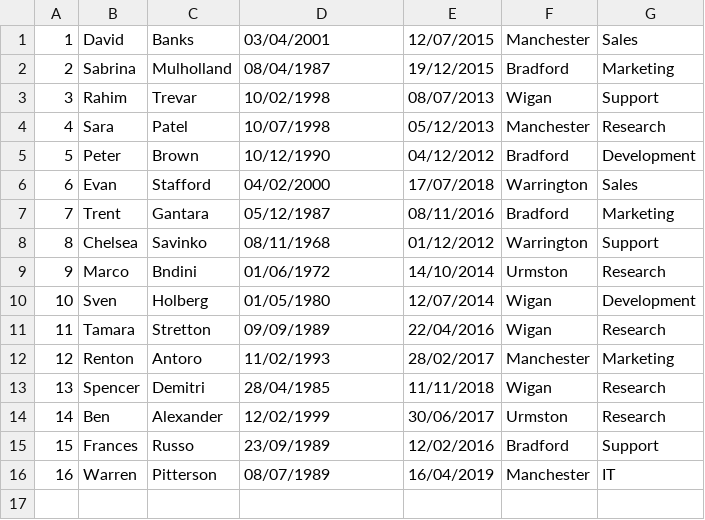
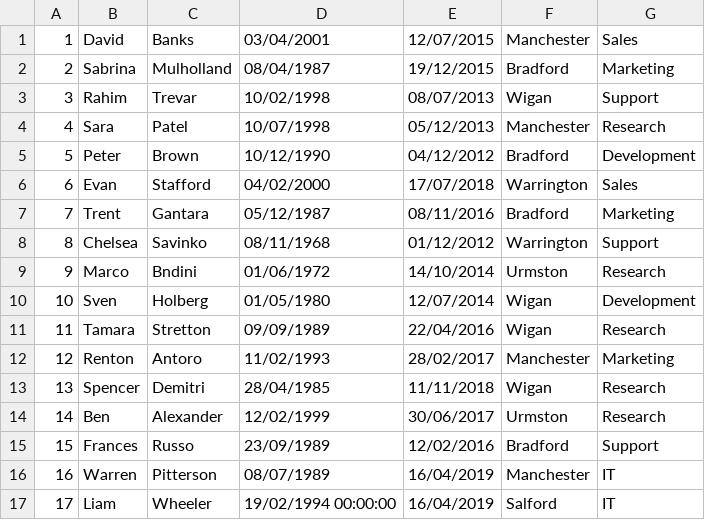
Before and after one commit to WarrenPitterson/EmployeeProject, a CSV file: EmployeeProject/Employees.csv, drawn as a sheet.

```diff
--- a/EmployeeProject/Employees.csv
+++ b/EmployeeProject/Employees.csv
@@ -16 +16,2 @@
 16,Warren,Pitterson,08/07/1989,16/04/2019,Manchester,IT
+17,Liam,Wheeler,19/02/1994 00:00:00, 16/04/2019,Salford,IT
```
Also changed, not shown: 1 other file.
